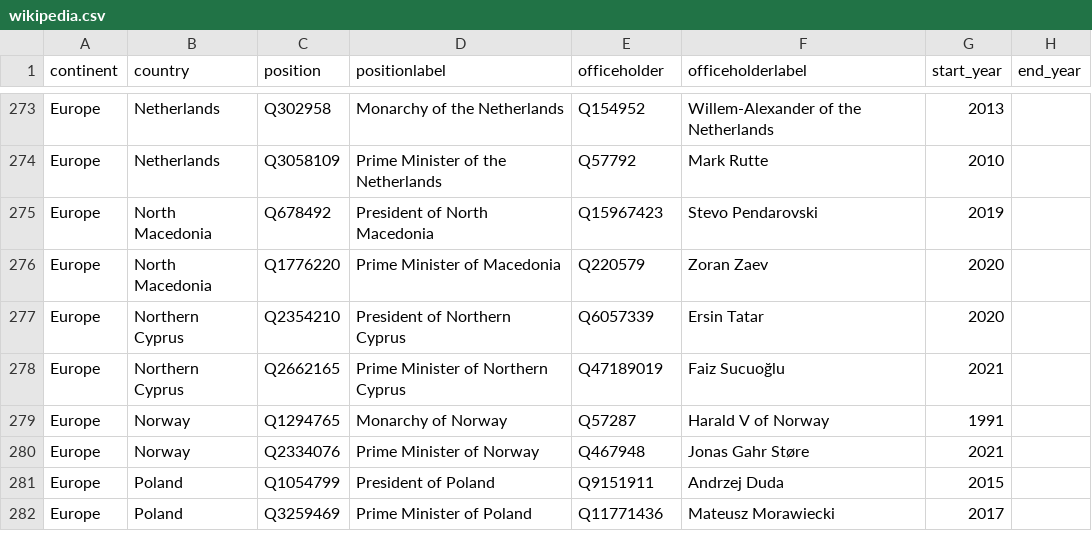
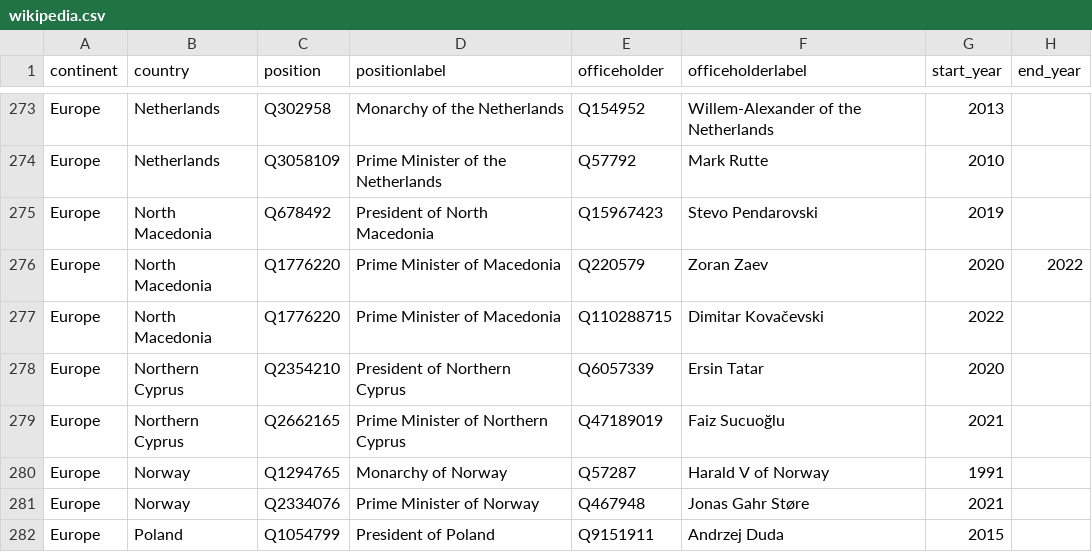
Before and after one commit to every-politician-scrapers/world-leaders-2021, a CSV file: data/wikipedia.csv, drawn as a sheet; only a part is shown, gaps mark what is left out; the shorter side is filled out with more unchanged rows.

```diff
--- a/data/wikipedia.csv
+++ b/data/wikipedia.csv
@@ -275,3 +275,4 @@ Europe,Netherlands,Q3058109,Prime Minister of the Netherlands,Q57792,Mark Rutte,
 Europe,North Macedonia,Q678492,President of North Macedonia,Q15967423,Stevo Pendarovski,2019,
-Europe,North Macedonia,Q1776220,Prime Minister of Macedonia,Q220579,Zoran Zaev,2020,
+Europe,North Macedonia,Q1776220,Prime Minister of Macedonia,Q220579,Zoran Zaev,2020,2022
+Europe,North Macedonia,Q1776220,Prime Minister of Macedonia,Q110288715,Dimitar Kovačevski,2022,
 Europe,Northern Cyprus,Q2354210,President of Northern Cyprus,Q6057339,Ersin Tatar,2020,
```
Also changed, not shown: data/wikidata.csv.
